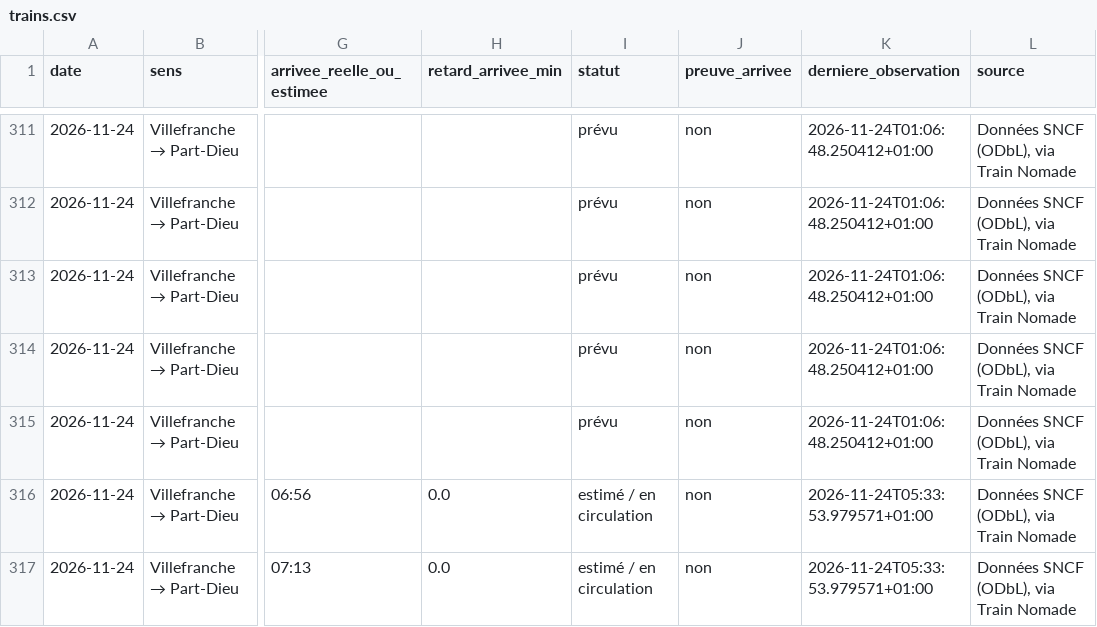
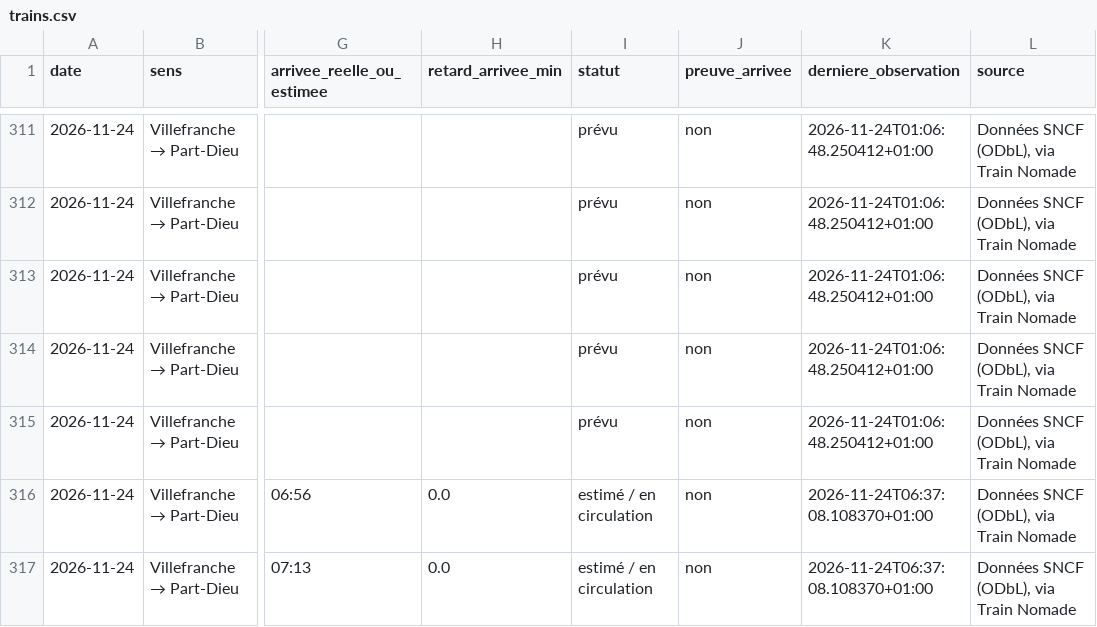
Before and after one commit to alexandretardy3-star/suivi-ter-villefranche-lyon, a CSV file: data/trains.csv, drawn as a sheet; only a part is shown, gaps mark what is left out; the diff covers the shown part only; the diff names each change by its address in the sheet, - before the commit and + after, or states it on an @@ line.

Commit message:
Mise à jour TER

```diff
--- a/data/trains.csv
+++ b/data/trains.csv
-K316:K317 (derniere_observation): 2026-11-24T05:33:53.979571+01:00
+K316:K317 (derniere_observation): 2026-11-24T06:37:08.108370+01:00
```
Also changed, not shown: 25 edited cells elsewhere in this file.
